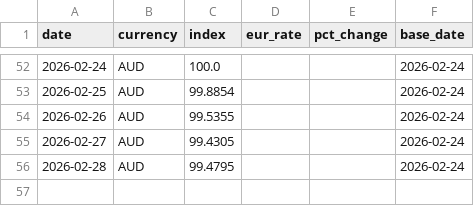
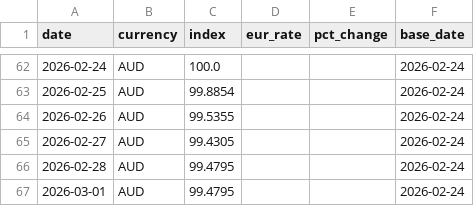
Before and after one commit to michaeldowd2/nanopages, a CSV file: fx-dashboard/data/step2_indices.csv, drawn as a sheet; only a part is shown, gaps mark what is left out; the diff covers the shown part only.

```diff
--- a/fx-dashboard/data/step2_indices.csv
+++ b/fx-dashboard/data/step2_indices.csv
@@ -56 +66,2 @@ date,currency,index,eur_rate,pct_change,base_date
 2026-02-28,AUD,99.4795,,,2026-02-24
+2026-03-01,AUD,99.4795,,,2026-02-24
```
Also changed, not shown: 10 added rows elsewhere in this file, fx-dashboard/data/step1_exchange_rates_matrix.csv, fx-dashboard/data/step3_news.csv, 11 other files.
